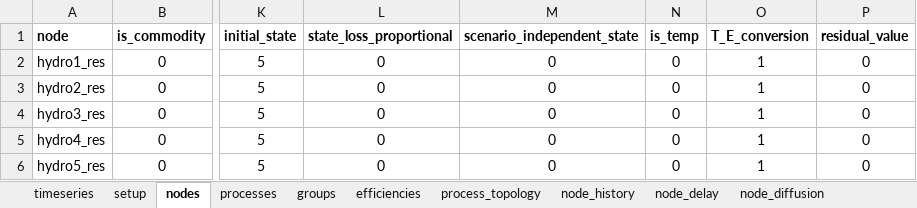
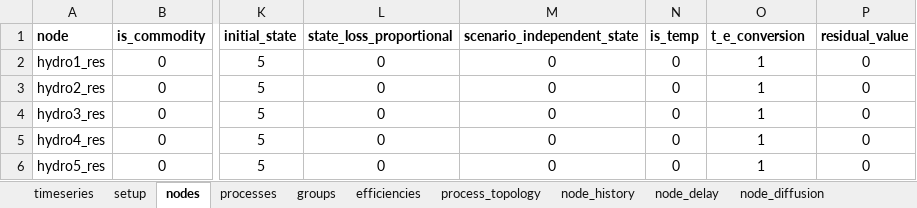
Before and after one commit to predicer-tools/Predicer, an Excel workbook: input_data/simple_hydropower_river_system.xlsx, sheet nodes, drawn as a sheet; only a part is shown, gaps mark what is left out; values as stored, in another font and other column widths than the file's, no borders; the diff names each change by its address in the sheet, - before the commit and + after, or states it on an @@ line.

```diff
--- a/input_data/simple_hydropower_river_system.xlsx (sheet nodes)
+++ b/input_data/simple_hydropower_river_system.xlsx (sheet nodes)
-O1: T_E_conversion
+O1: t_e_conversion
```
Also changed, not shown: sheet processes, sheet reserve_type, sheet groups, sheet markets, sheet process_topology, input_data/demo_model.xlsx, input_data/input_data.xlsx, 8 other files.
